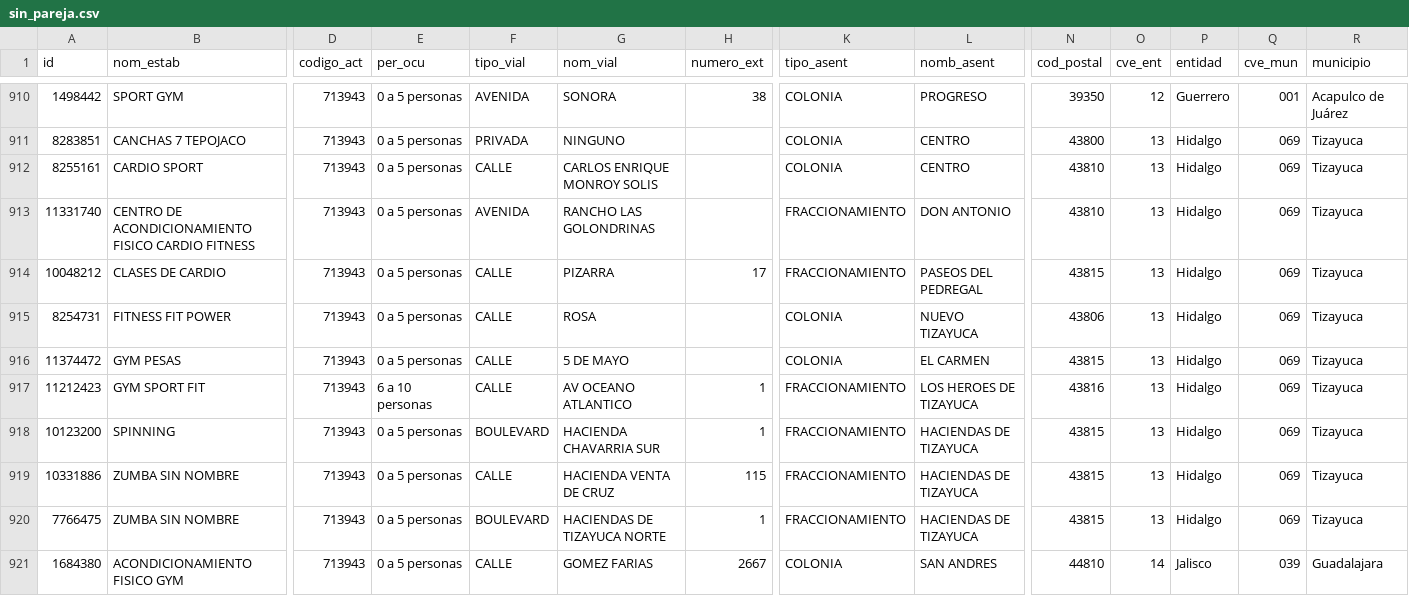
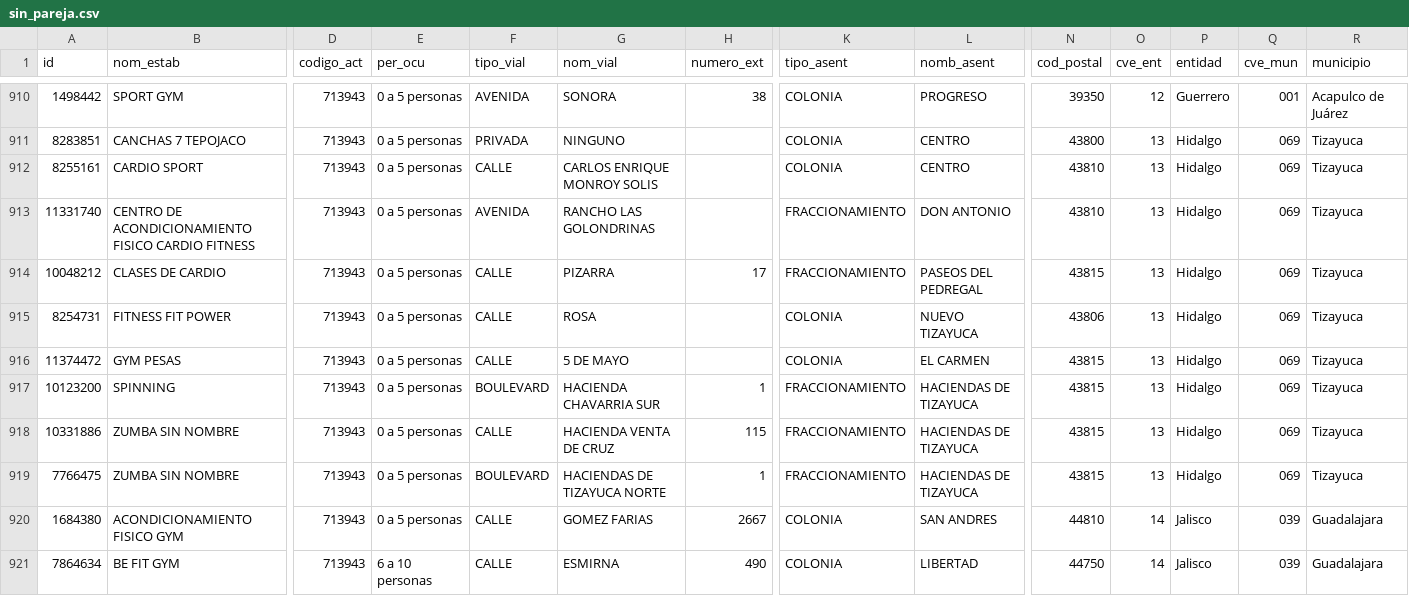
Before and after one commit to moikirsch/gyms52-d, a CSV file: data/denue/sin_pareja.csv, drawn as a sheet; only a part is shown, gaps mark what is left out; the shorter side is filled out with more unchanged rows; rows hold the shown columns only; the diff names each change by its address in the sheet, - before the commit and + after, or states it on an @@ line.

```diff
--- a/data/denue/sin_pareja.csv
+++ b/data/denue/sin_pareja.csv
-row 917: 11212423 | GYM SPORT FIT | 713943 | 6 a 10 personas | CALLE | AV OCEANO ATLANTICO | 1 | FRACCIONAMIENTO | LOS HEROES DE TIZAYUCA | 43816 | 13 | Hidalgo | 069 | Tizayuca
```
Also changed, not shown: data/retirar.csv, 10 other files.
